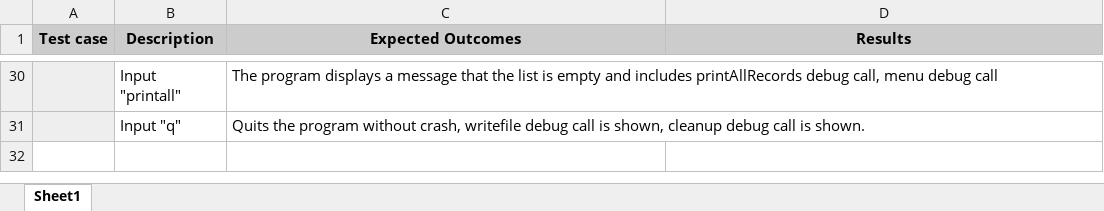
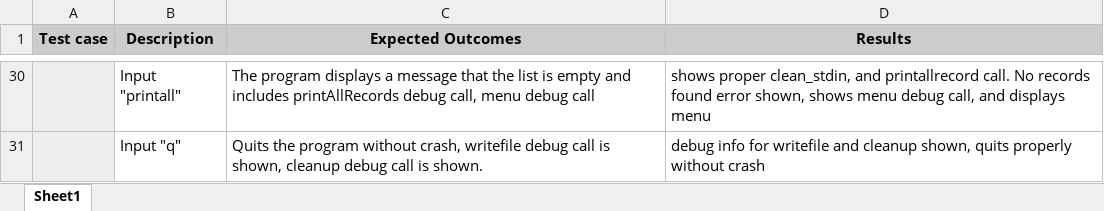
Before and after one commit to hnlcory/ICS212, an Excel workbook: homework6/testplan.xlsx, sheet Sheet1, drawn as a sheet; only a part is shown, gaps mark what is left out; values as stored, in another font and other column widths than the file's, no borders; the diff covers the shown part only; the diff names each change by its address in the sheet, - before the commit and + after, or states it on an @@ line.

```diff
--- a/homework6/testplan.xlsx (sheet Sheet1)
+++ b/homework6/testplan.xlsx (sheet Sheet1)
-D30 (Results): (empty)
+D30 (Results): shows proper clean_stdin, and printallrecord call. No records found error shown, shows menu debug call, and displays menu
-D31 (Results): (empty)
+D31 (Results): debug info for writefile and cleanup shown, quits properly without crash
```
Also changed, not shown: 27 edited cells elsewhere in this sheet.
